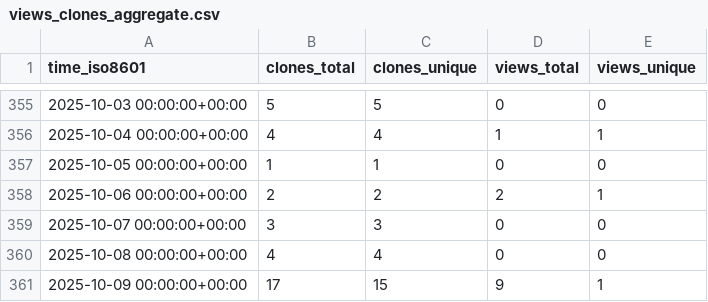
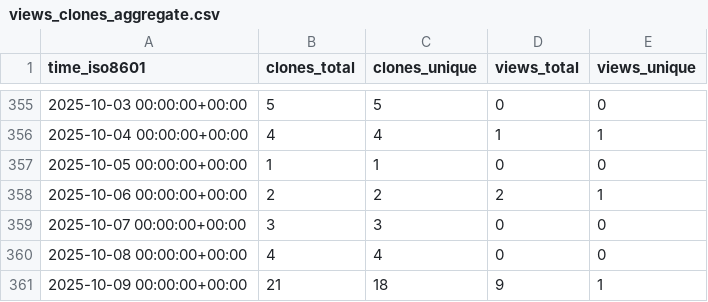
Before and after one commit to cschu/metaphlow, a CSV file: cschu/metaphlow/ghrs-data/views_clones_aggregate.csv, drawn as a sheet; only a part is shown, gaps mark what is left out.

```diff
--- a/cschu/metaphlow/ghrs-data/views_clones_aggregate.csv
+++ b/cschu/metaphlow/ghrs-data/views_clones_aggregate.csv
@@ -360,2 +360,2 @@ time_iso8601,clones_total,clones_unique,views_total,views_unique
 2025-10-08 00:00:00+00:00,4,4,0,0
-2025-10-09 00:00:00+00:00,17,15,9,1
+2025-10-09 00:00:00+00:00,21,18,9,1
```
Also changed, not shown: 1 other file.
